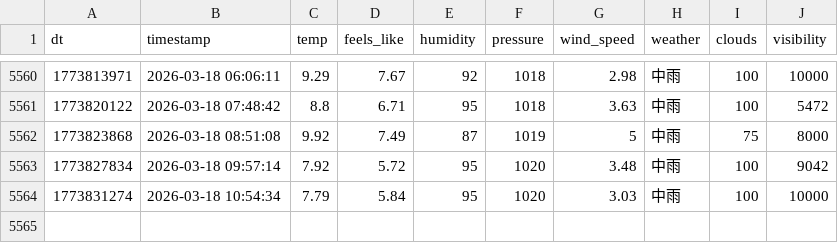
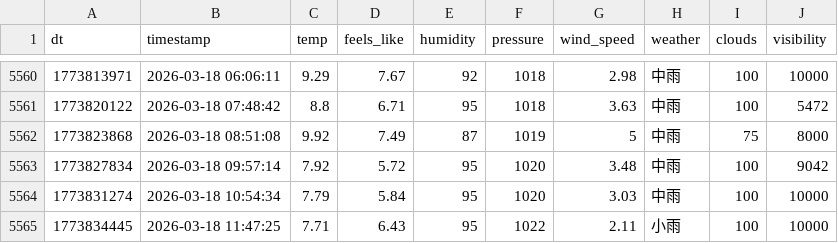
Before and after one commit to FireStar0507/OWMweather-logger, a CSV file: weather_data/Shanghai.csv, drawn as a sheet; only a part is shown, gaps mark what is left out.

```diff
--- a/weather_data/Shanghai.csv
+++ b/weather_data/Shanghai.csv
@@ -5564 +5564,2 @@ dt,timestamp,temp,feels_like,humidity,pressure,wind_speed,weather,clouds,visibil
 1773831274,2026-03-18 10:54:34,7.79,5.84,95,1020,3.03,中雨,100,10000
+1773834445,2026-03-18 11:47:25,7.71,6.43,95,1022,2.11,小雨,100,10000
```
Also changed, not shown: weather_data/Beijing.csv, weather_data/Foshan.csv.
